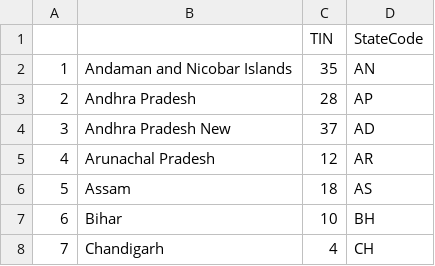
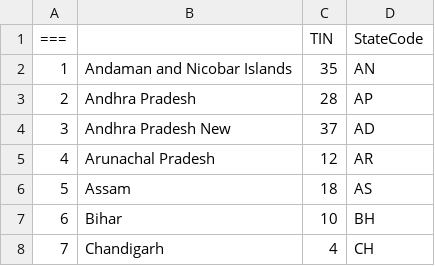
Before and after one commit to lalit-003/StateCensus, a CSV file: IndianStateCodeDeliHeader.csv, drawn as a sheet; only a part is shown.

Commit message:
Corrected functionality for StateAnalyzer

```diff
--- a/IndianStateCodeDeliHeader.csv
+++ b/IndianStateCodeDeliHeader.csv
@@ -1,2 +1,2 @@
-,,TIN,StateCode
+===,,TIN,StateCode
 1,Andaman and Nicobar Islands,35,AN
```
Also changed, not shown: IndianStateCodeHeader.csv, 2 other files.
